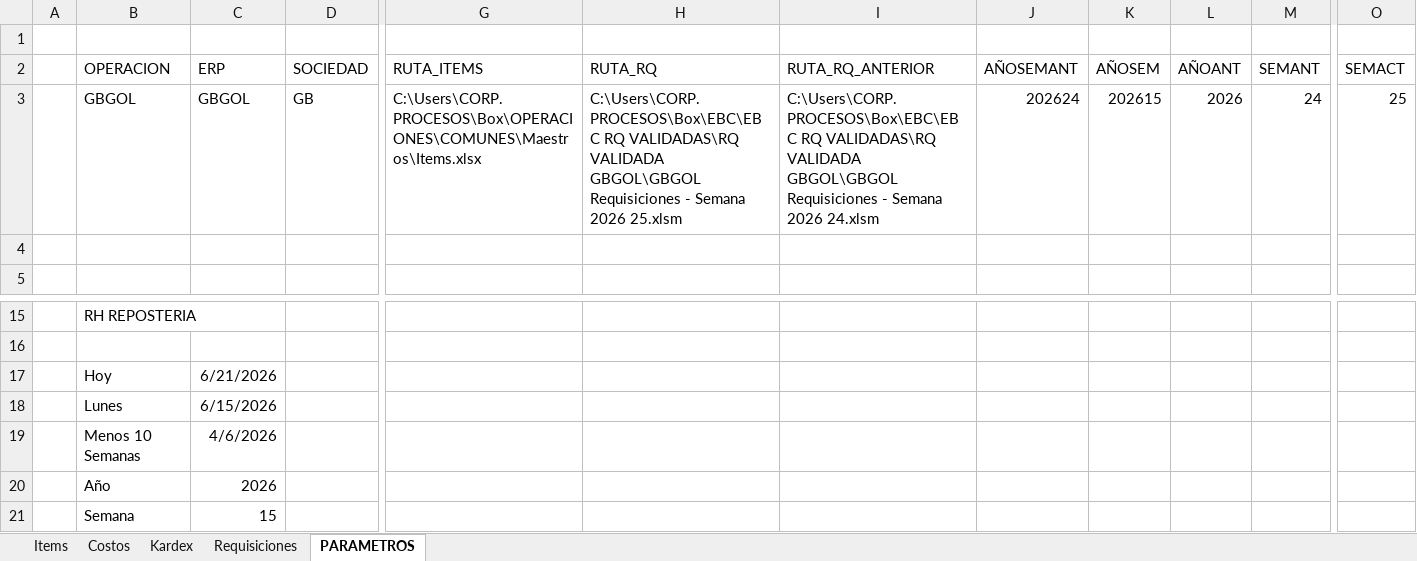
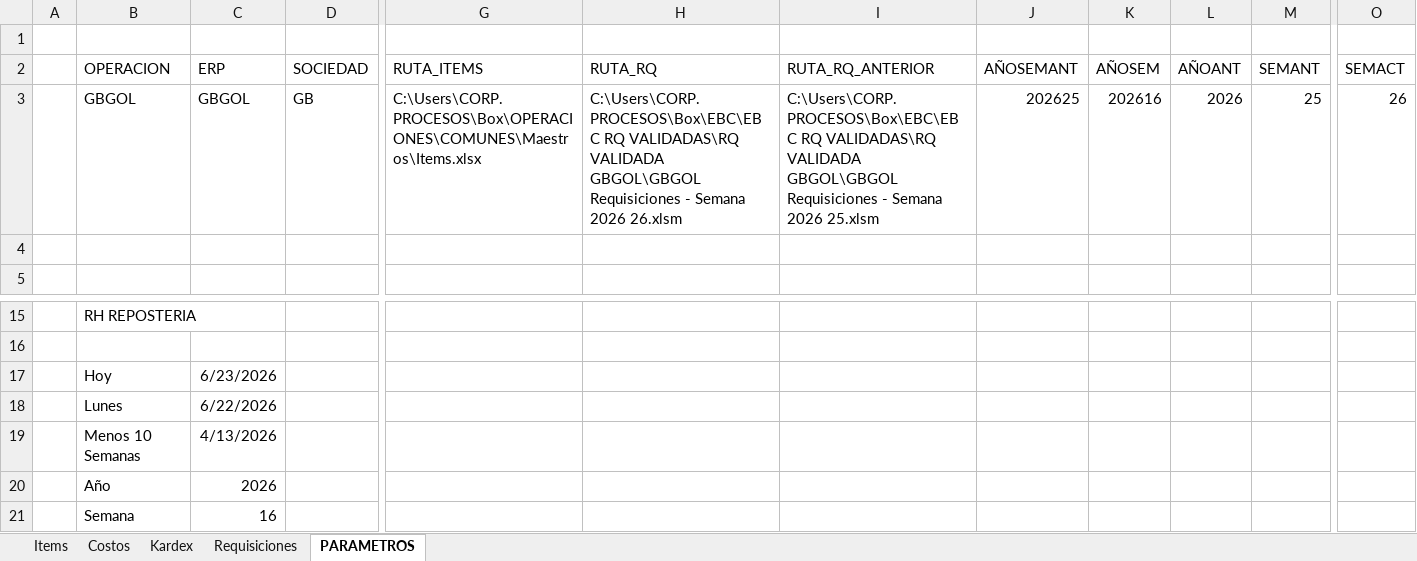
Before and after one commit to AlvaroCornejo/EBC_PEDIDOS_ADICIONALES, an Excel workbook: data/GBGOL - ADICIONALES.xlsx, sheet PARAMETROS, drawn as a sheet; only a part is shown, gaps mark what is left out; values as stored, in another font and other column widths than the file's, no borders; table styles not drawn; the diff names each change by its address in the sheet, - before the commit and + after, or states it on an @@ line.

```diff
--- a/data/GBGOL - ADICIONALES.xlsx (sheet PARAMETROS)
+++ b/data/GBGOL - ADICIONALES.xlsx (sheet PARAMETROS)
-H3 (RUTA_RQ): …Semana 2026 25.xlsm
+H3 (RUTA_RQ): …Semana 2026 26.xlsm
-I3 (RUTA_RQ_ANTERIOR): …Semana 2026 24.xlsm
+I3 (RUTA_RQ_ANTERIOR): …Semana 2026 25.xlsm
-J3 (AÑOSEMANT): 202624
+J3 (AÑOSEMANT): 202625
-K3 (AÑOSEM): 202615
+K3 (AÑOSEM): 202616
-M3 (SEMANT): 24
+M3 (SEMANT): 25
-O3 (SEMACT): 25
+O3 (SEMACT): 26
-C17 (ERP): 6/21/2026
+C17 (ERP): 6/23/2026
-C18 (ERP): 6/15/2026
+C18 (ERP): 6/22/2026
-C19 (ERP): 4/6/2026
+C19 (ERP): 4/13/2026
-C21 (ERP): 15
+C21 (ERP): 16
```
Also changed, not shown: sheet Kardex, sheet Requisiciones, sheet Costos, sheet Items, data/EBC ITEMS_VENTA.xlsx, data/GBADC - ADICIONALES.xlsx, 4 other files.
